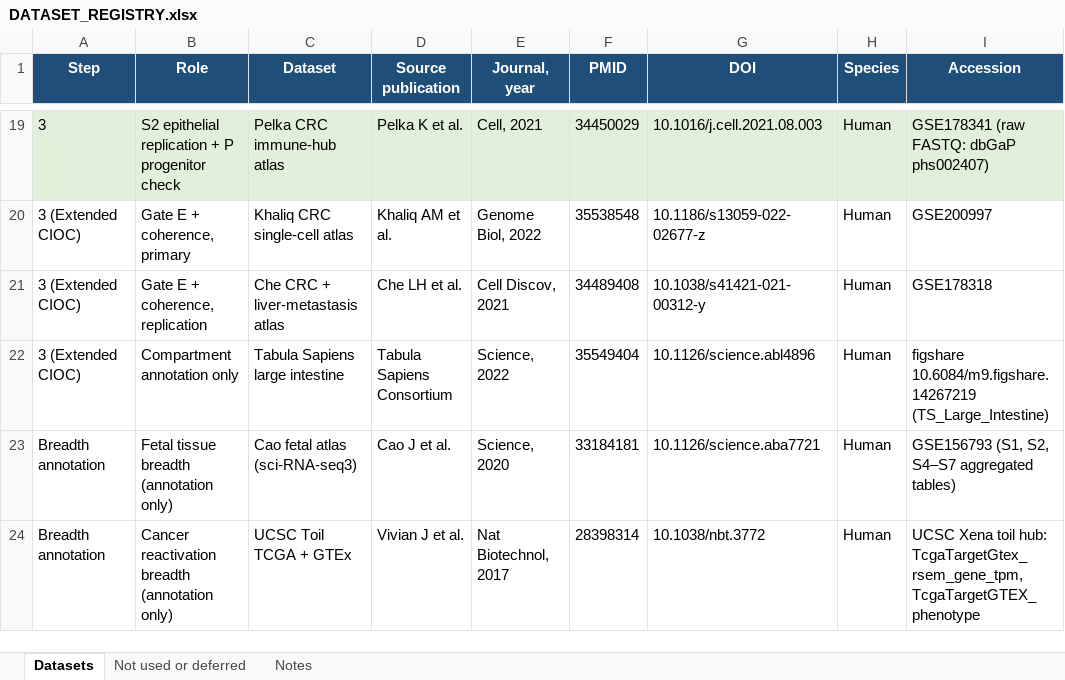
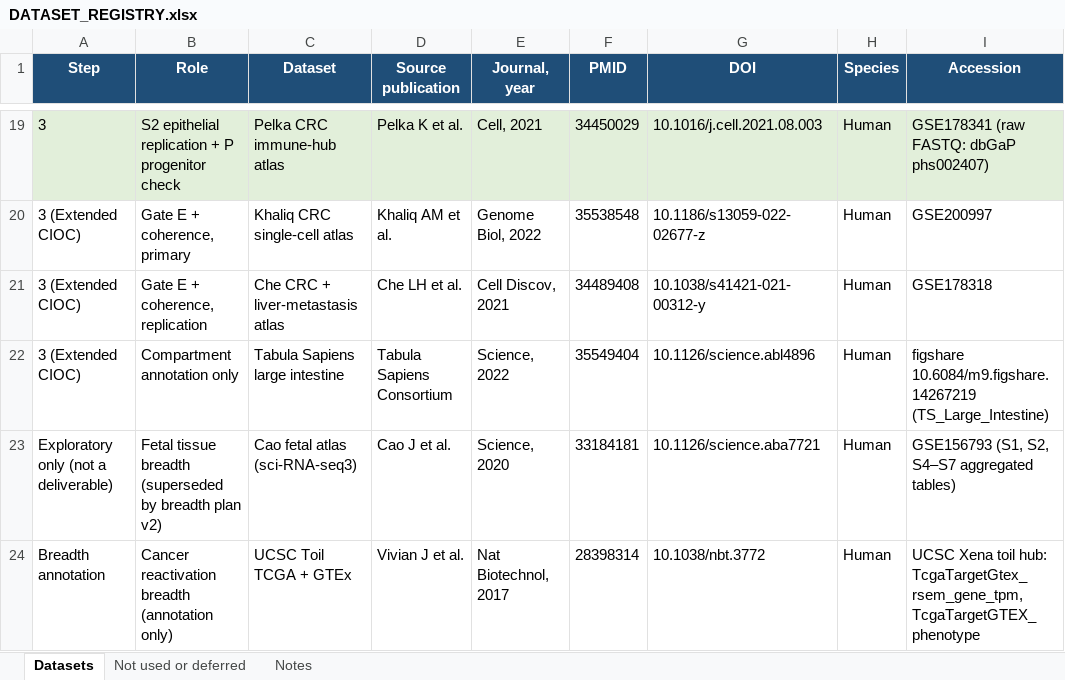
Before and after one commit to leezx/oncofetal_signature, an Excel workbook: docs/DATASET_REGISTRY.xlsx, sheet Datasets, drawn as a sheet; only a part is shown, gaps mark what is left out; values as stored, in another font and other column widths than the file's, no borders; the diff names each change by its address in the sheet, - before the commit and + after, or states it on an @@ line.

```diff
--- a/docs/DATASET_REGISTRY.xlsx (sheet Datasets)
+++ b/docs/DATASET_REGISTRY.xlsx (sheet Datasets)
-A23 (Step): Breadth annotation
+A23 (Step): Exploratory only (not a deliverable)
-B23 (Role): Fetal tissue breadth (annotation only)
+B23 (Role): Fetal tissue breadth (superseded by breadth plan v2)
```
Also changed, not shown: 11 other files.
